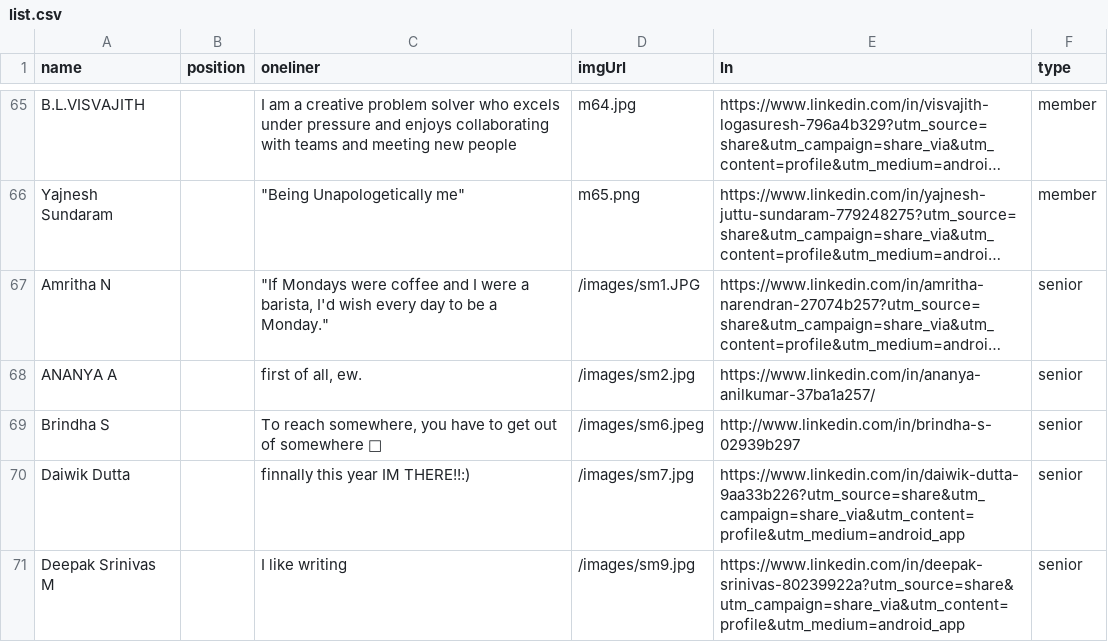
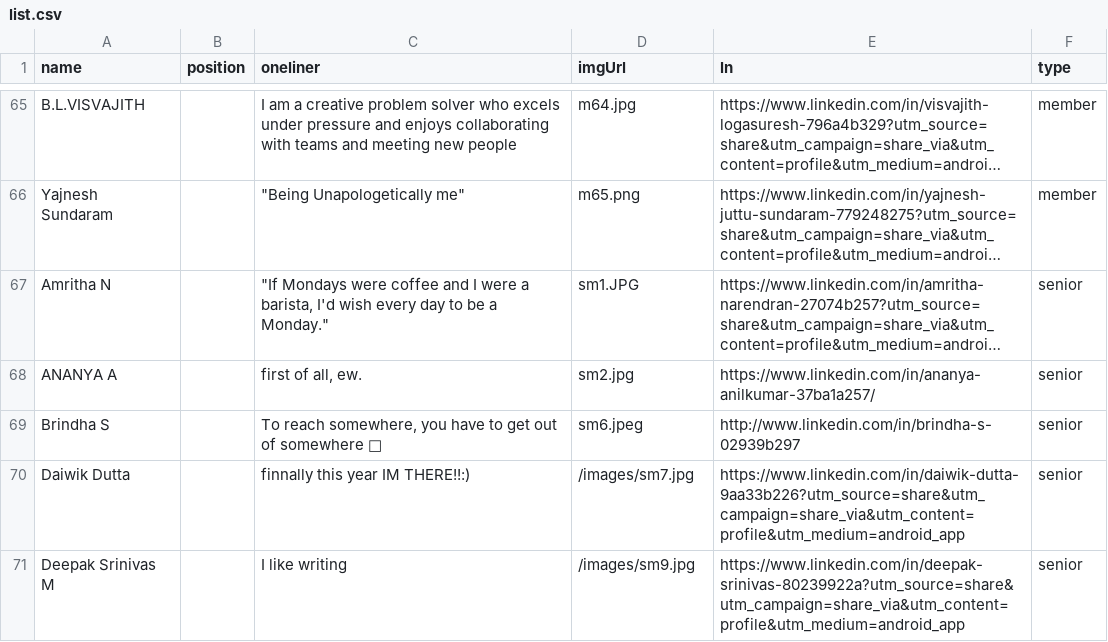
Before and after one commit to SrivarshiniSG/Forese-Website-1, a CSV file: public/list.csv, drawn as a sheet; only a part is shown, gaps mark what is left out; long unchanged cells end in …; the diff names each change by its address in the sheet, - before the commit and + after, or states it on an @@ line.

```diff
--- a/public/list.csv
+++ b/public/list.csv
-D67 (imgUrl): /images/sm1.JPG
+D67 (imgUrl): sm1.JPG
-D68 (imgUrl): /images/sm2.jpg
+D68 (imgUrl): sm2.jpg
-D69 (imgUrl): /images/sm6.jpeg
+D69 (imgUrl): sm6.jpeg
```
Also changed, not shown: 3 other files.
